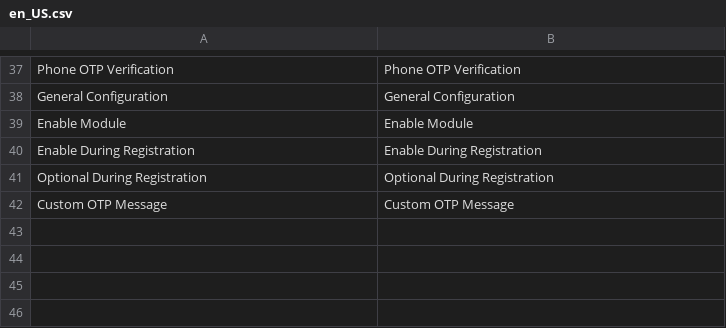
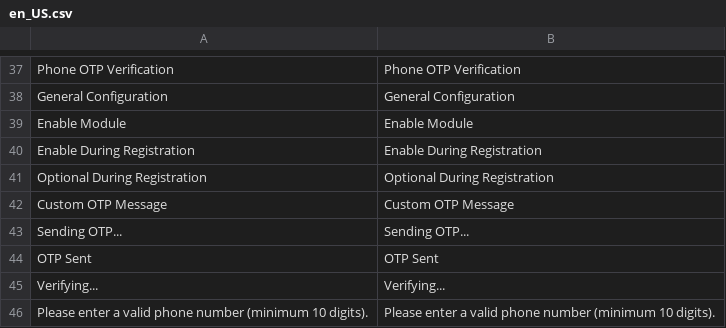
Before and after one commit to orkank/Magento2-OTP-Phone-Verification, a CSV file: i18n/en_US.csv, drawn as a sheet; only a part is shown, gaps mark what is left out; the diff names each change by its address in the sheet, - before the commit and + after, or states it on an @@ line.

```diff
--- a/i18n/en_US.csv
+++ b/i18n/en_US.csv
+row 43: Sending OTP... | Sending OTP...
+row 44: OTP Sent | OTP Sent
+row 45: Verifying... | Verifying...
+row 46: Please enter a valid phone number (minimum 10 digits). | Please enter a valid phone number (minimum 10 digits).
```
Also changed, not shown: i18n/tr_TR.csv, 4 other files.
